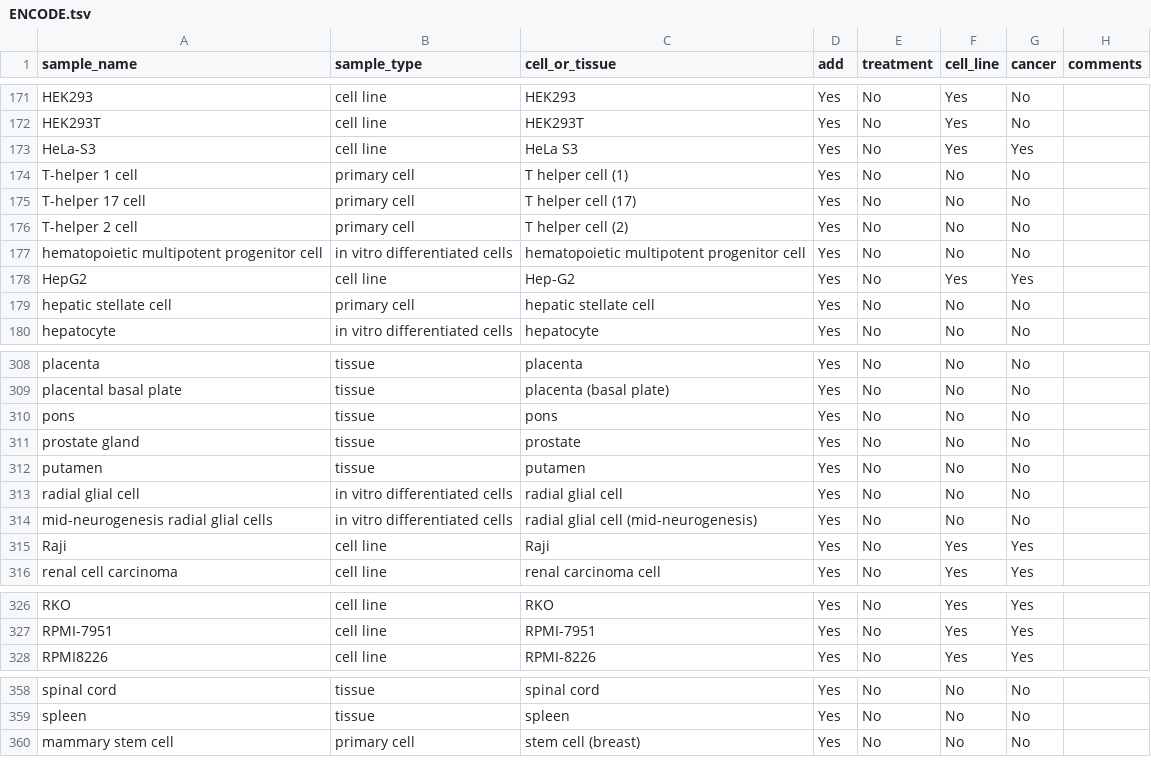
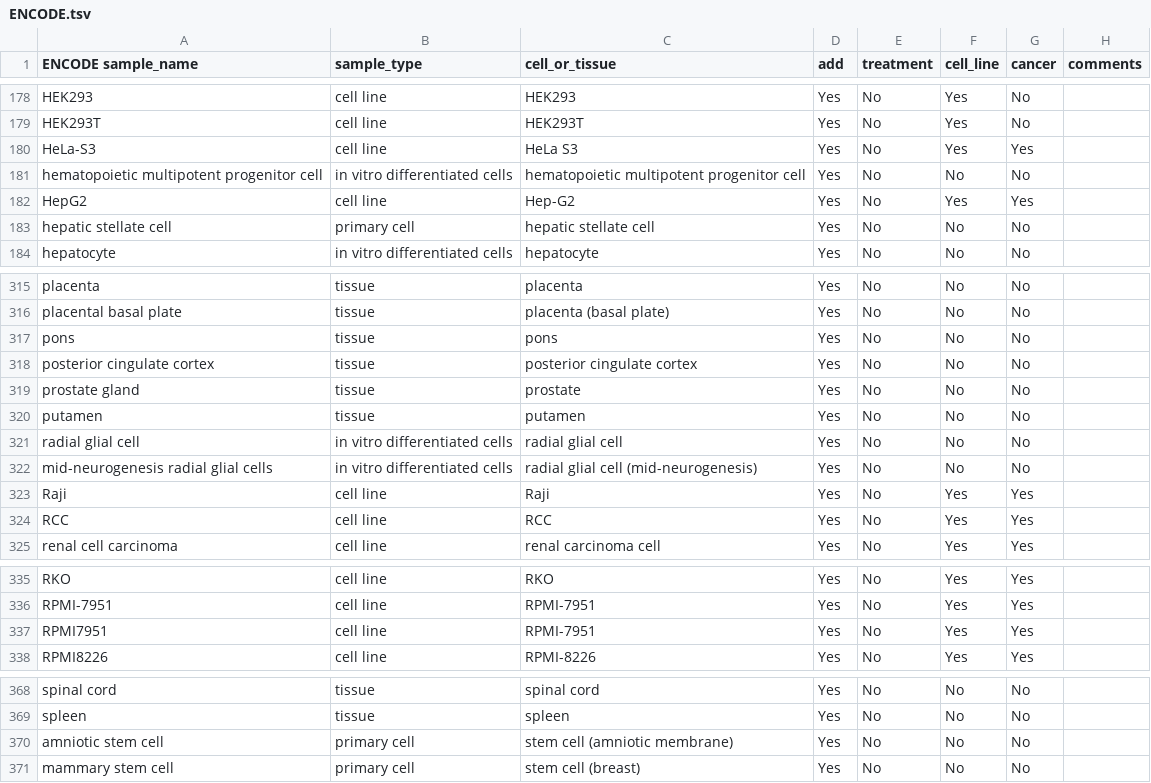
Before and after one commit to wassermanlab/GUD, a TSV file: samples/ENCODE.tsv, drawn as a sheet; only a part is shown, gaps mark what is left out; the diff covers the shown part only.

```diff
--- a/samples/ENCODE.tsv
+++ b/samples/ENCODE.tsv
@@ -1 +1 @@
-sample_name	sample_type	cell_or_tissue	add	treatment	cell_line	cancer	comments
+ENCODE sample_name	sample_type	cell_or_tissue	add	treatment	cell_line	cancer	comments
@@ -173,5 +180,2 @@ HEK293T	cell line	HEK293T	Yes	No	Yes	No
 HeLa-S3	cell line	HeLa S3	Yes	No	Yes	Yes	
-T-helper 1 cell	primary cell	T helper cell (1)	Yes	No	No	No	
-T-helper 17 cell	primary cell	T helper cell (17)	Yes	No	No	No	
-T-helper 2 cell	primary cell	T helper cell (2)	Yes	No	No	No	
 hematopoietic multipotent progenitor cell	in vitro differentiated cells	hematopoietic multipotent progenitor cell	Yes	No	No	No	
@@ -310,2 +317,3 @@ placental basal plate	tissue	placenta (basal plate)	Yes	No	No	No
 pons	tissue	pons	Yes	No	No	No	
+posterior cingulate cortex	tissue	posterior cingulate cortex	Yes	No	No	No	
 prostate gland	tissue	prostate	Yes	No	No	No	
@@ -315,2 +323,3 @@ mid-neurogenesis radial glial cells	in vitro differentiated cells	radial glial c
 Raji	cell line	Raji	Yes	No	Yes	Yes	
+RCC	cell line	RCC	Yes	No	Yes	Yes	
 renal cell carcinoma	cell line	renal carcinoma cell	Yes	No	Yes	Yes	
@@ -327,2 +336,3 @@ RKO	cell line	RKO	Yes	No	Yes	Yes
 RPMI-7951	cell line	RPMI-7951	Yes	No	Yes	Yes	
+RPMI7951	cell line	RPMI-7951	Yes	No	Yes	Yes	
 RPMI8226	cell line	RPMI-8226	Yes	No	Yes	Yes	
@@ -359,2 +369,3 @@ spinal cord	tissue	spinal cord	Yes	No	No	No
 spleen	tissue	spleen	Yes	No	No	No	
+amniotic stem cell	primary cell	stem cell (amniotic membrane)	Yes	No	No	No	
 mammary stem cell	primary cell	stem cell (breast)	Yes	No	No	No	
```
Also changed, not shown: 14 added rows, 2 removed rows, 4 moved rows and 4 edited cells elsewhere in this file, 8 other files.
